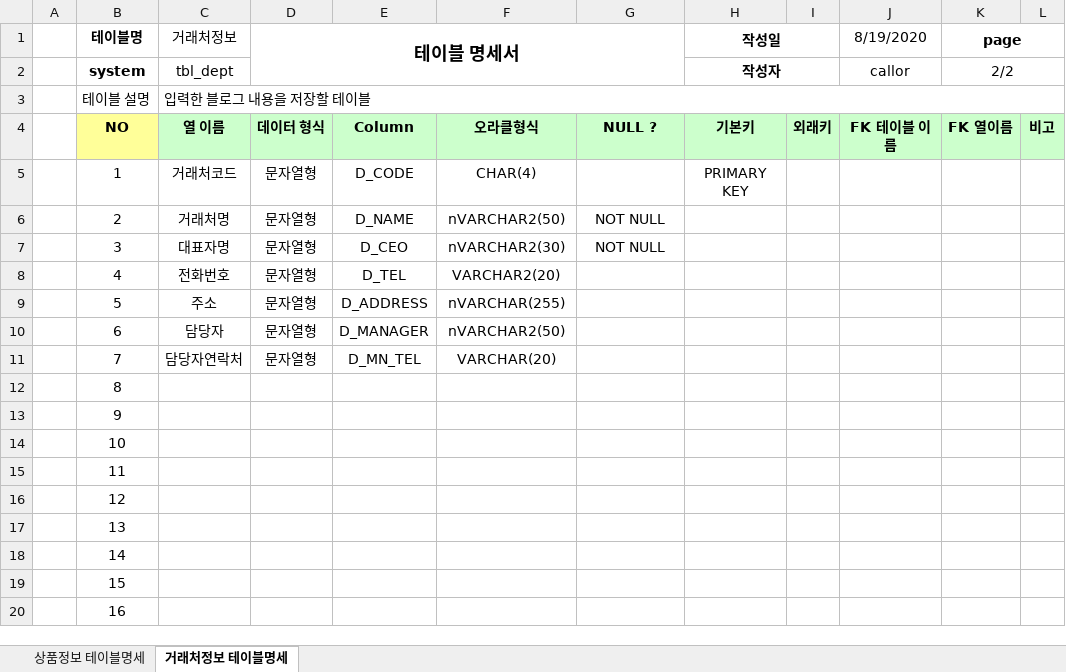
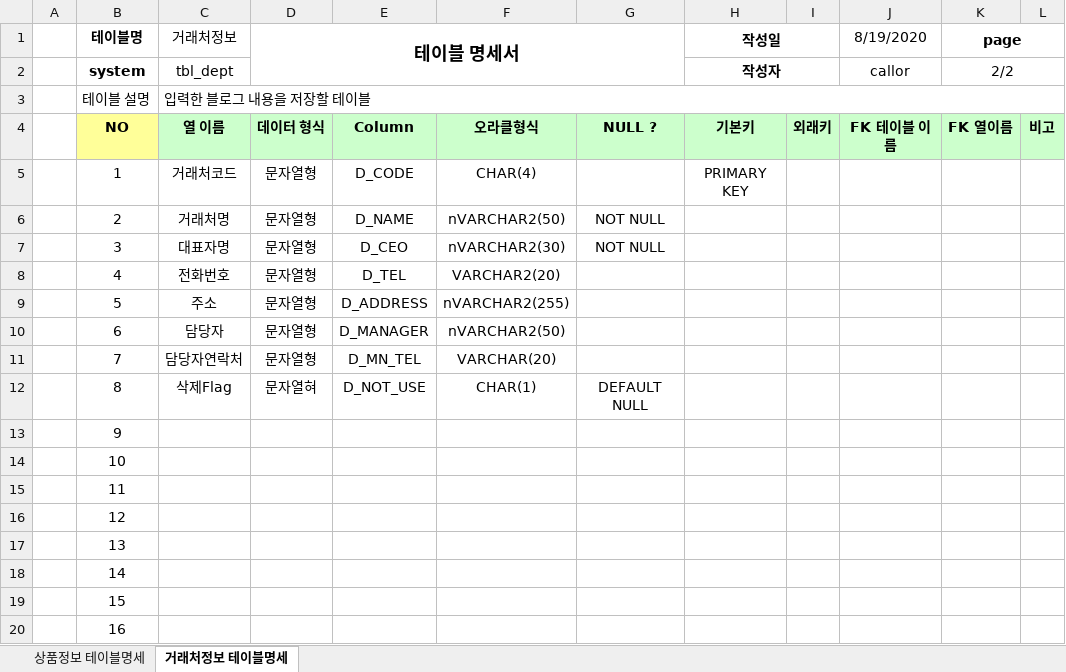
Before and after one commit to callor/Biz-Spring-505-2020-07, an Excel workbook: SpMVC_ShopV2/쇼핑몰 테이블명세 양식.xlsx, sheet 거래처정보 테이블명세, drawn as a sheet; values as stored, in another font and other column widths than the file's, no borders; the diff names each change by its address in the sheet, - before the commit and + after, or states it on an @@ line.

Commit message:
ShopV2

```diff
--- a/SpMVC_ShopV2/쇼핑몰 테이블명세 양식.xlsx (sheet 거래처정보 테이블명세)
+++ b/SpMVC_ShopV2/쇼핑몰 테이블명세 양식.xlsx (sheet 거래처정보 테이블명세)
-F9: nVARCHAR(255)
+F9: nVARCHAR2(255)
-C12 (거래처정보): (empty)
+C12 (거래처정보): 삭제Flag
-D12 (테이블 명세서): (empty)
+D12 (테이블 명세서): 문자열혀
-E12: (empty)
+E12: D_NOT_USE
-F12: (empty)
+F12: CHAR(1)
-G12: (empty)
+G12: DEFAULT NULL
```
Also changed, not shown: sheet 상품정보 테이블명세, 8 other files.
